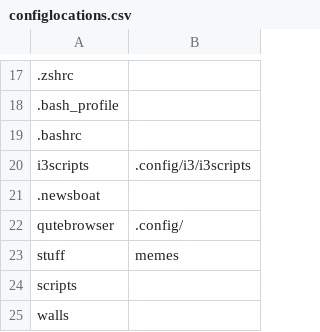
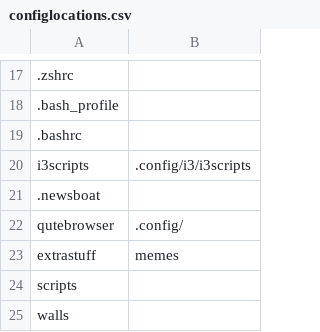
Before and after one commit to qlrs/arch, a CSV file: scripts/configlocations.csv, drawn as a sheet; only a part is shown, gaps mark what is left out.

```diff
--- a/scripts/configlocations.csv
+++ b/scripts/configlocations.csv
@@ -22,3 +22,3 @@ i3scripts,.config/i3/i3scripts
 qutebrowser,.config/
-stuff,memes
+extrastuff,memes
 scripts,
```
Also changed, not shown: 7 other files.
